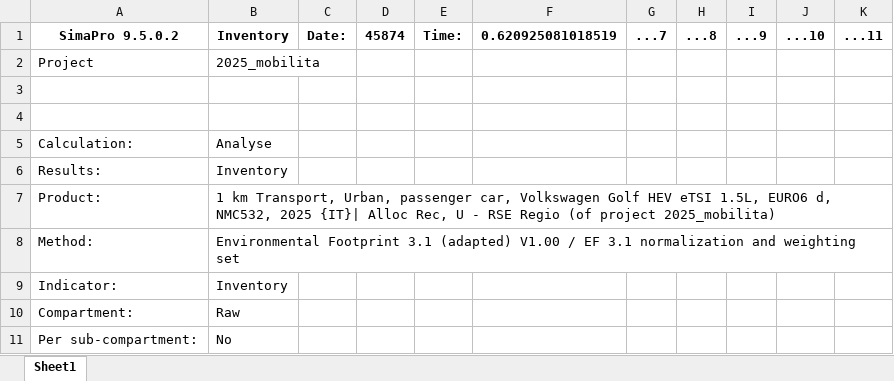
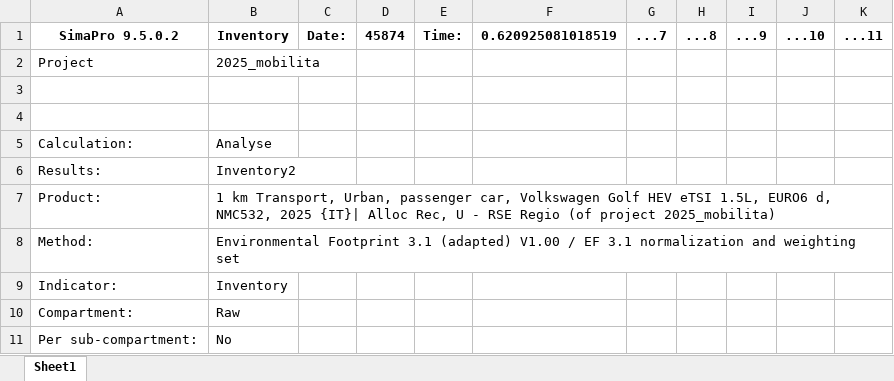
Before and after one commit to giuliomela/clccr, an Excel workbook: data-raw/passeggeri/car_hev.xlsx, sheet Sheet1, drawn as a sheet; only a part is shown; values as stored, in another font and other column widths than the file's, no borders; the diff names each change by its address in the sheet, - before the commit and + after, or states it on an @@ line.

```diff
--- a/data-raw/passeggeri/car_hev.xlsx (sheet Sheet1)
+++ b/data-raw/passeggeri/car_hev.xlsx (sheet Sheet1)
-B6 (Inventory): Inventory
+B6 (Inventory): Inventory2
```
Also changed, not shown: data-raw/passeggeri/car_phev_pub.xlsx, 1 other file.
